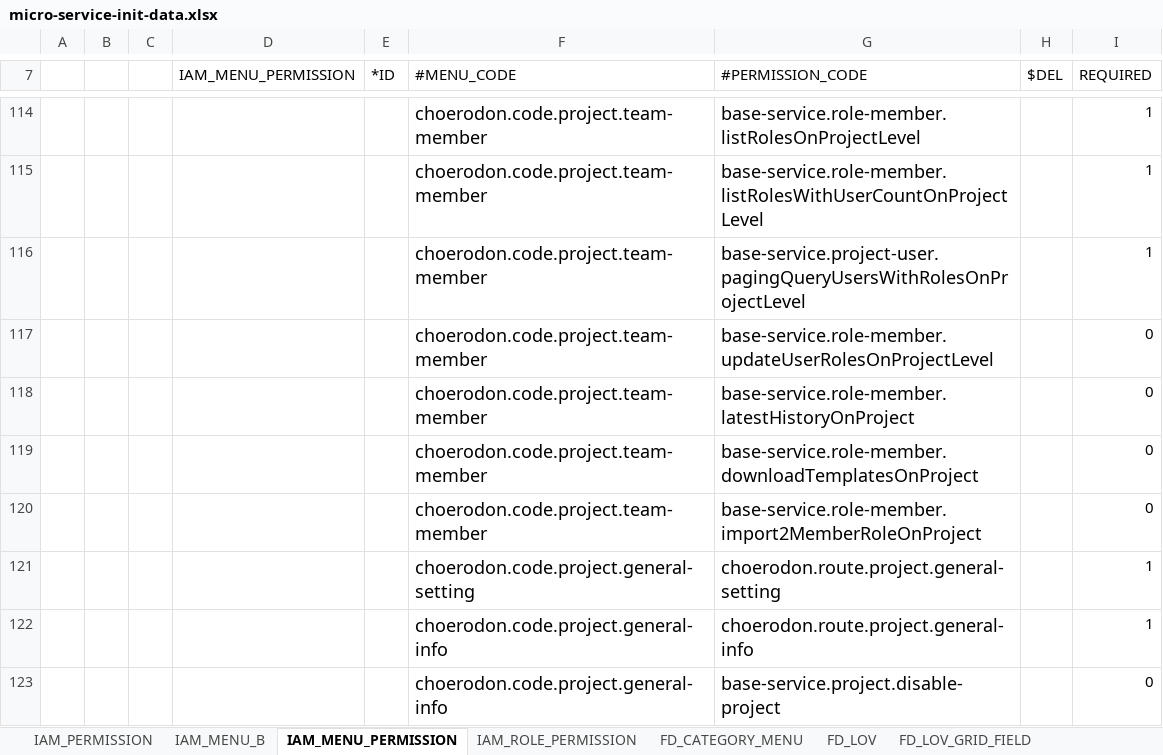
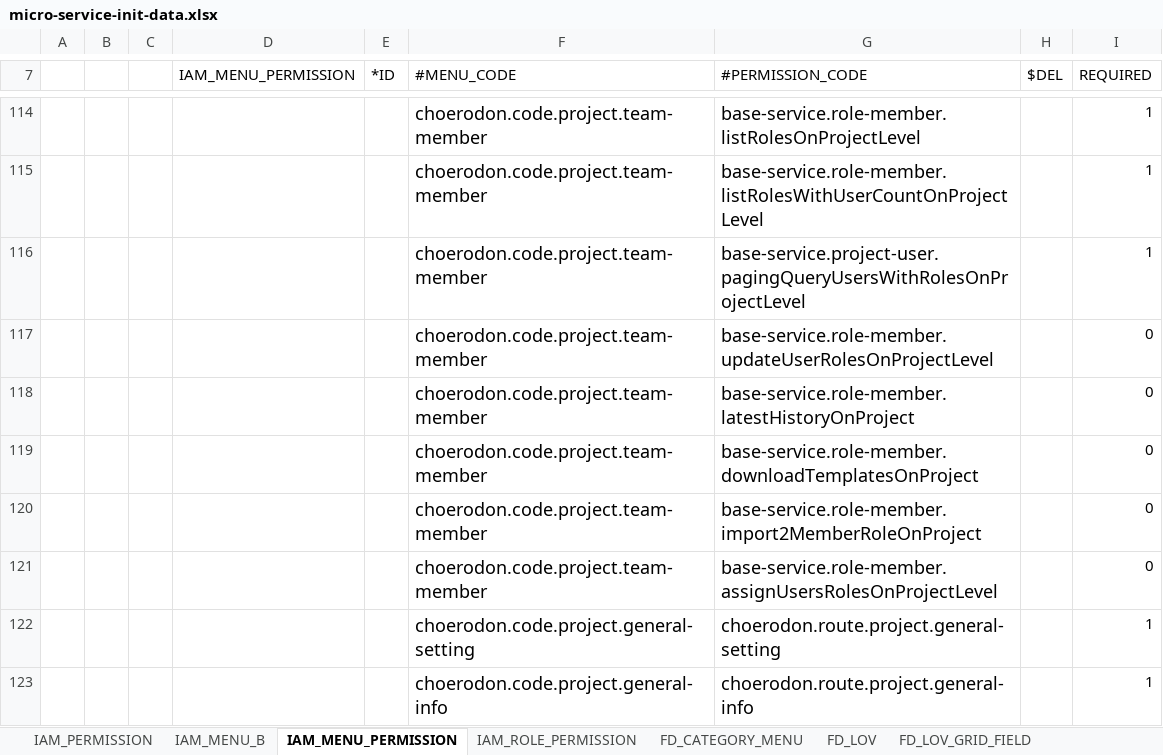
Before and after one commit to open-hand/choerodon-iam, an Excel workbook: src/main/resources/script/meta/micro-service-init-data.xlsx, sheet IAM_MENU_PERMISSION, drawn as a sheet; only a part is shown, gaps mark what is left out; the shorter side is filled out with more unchanged rows; values as stored, in another font and other column widths than the file's, no borders; the diff names each change by its address in the sheet, - before the commit and + after, or states it on an @@ line.

Commit message:
[IMP] 补充添加团队成员接口权限

```diff
--- a/src/main/resources/script/meta/micro-service-init-data.xlsx (sheet IAM_MENU_PERMISSION)
+++ b/src/main/resources/script/meta/micro-service-init-data.xlsx (sheet IAM_MENU_PERMISSION)
+row 121:  |  |  |  |  | choerodon.code.project.team-member | base-service.role-member.assignUsersRolesOnProjectLevel |  | 0
```
